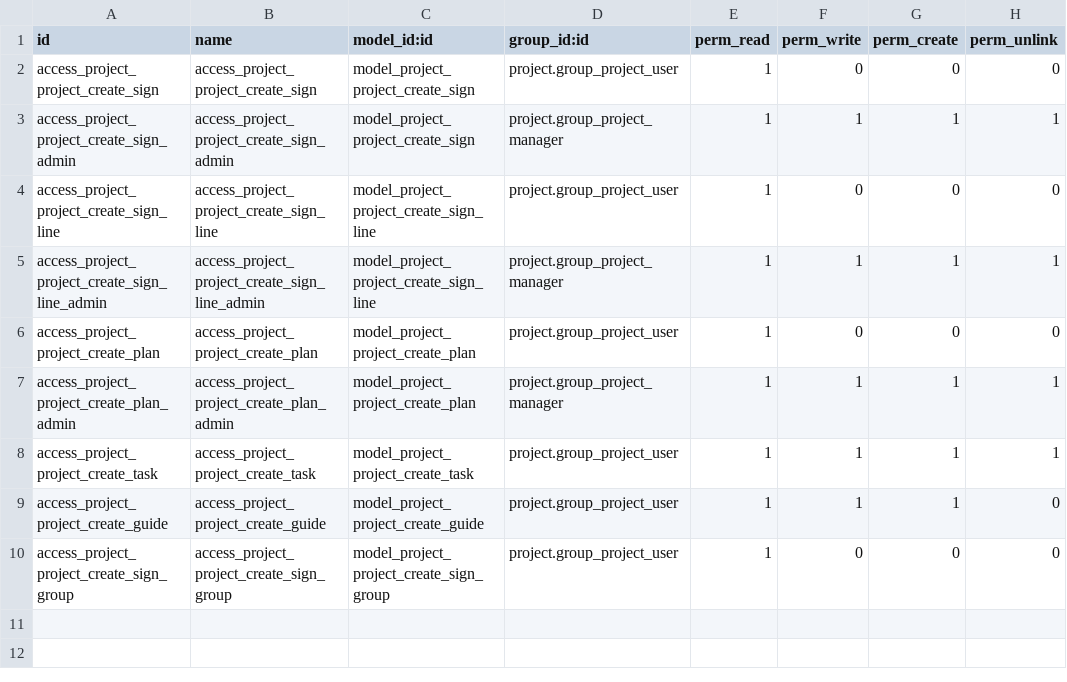
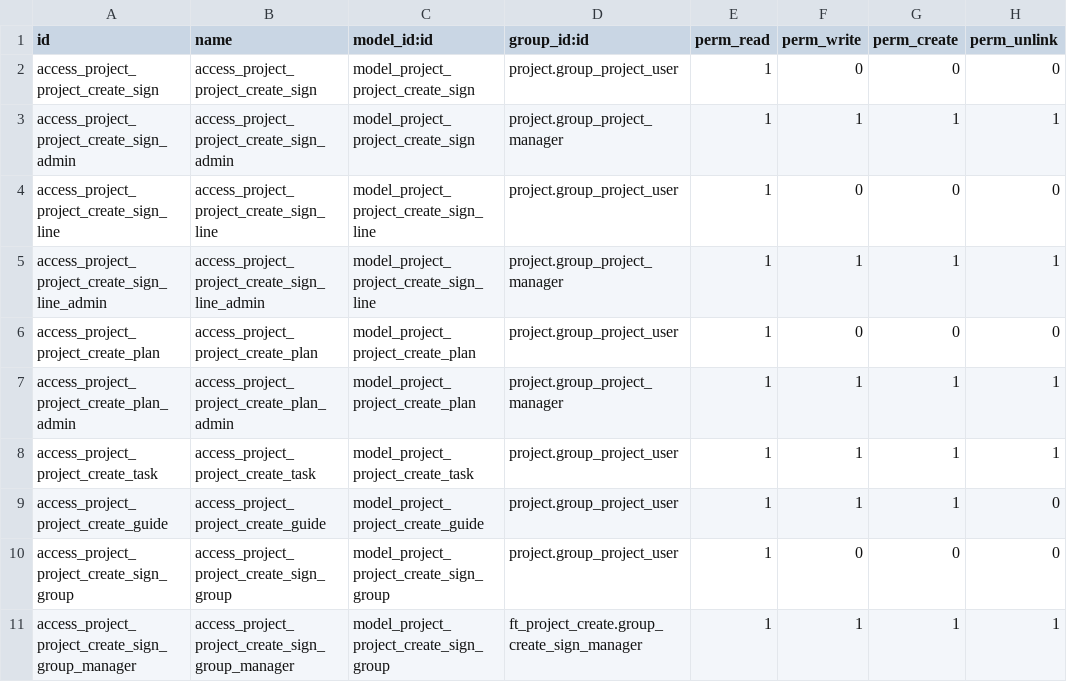
Before and after one commit to cysnake4713/ftwgy-erp, a CSV file: addons/ft_project_create/security/ir.model.access.csv, drawn as a sheet.

Commit message:
[IMP]ft_project_create:完成页面权限

```diff
--- a/addons/ft_project_create/security/ir.model.access.csv
+++ b/addons/ft_project_create/security/ir.model.access.csv
@@ -10 +10,2 @@ access_project_project_create_guide,access_project_project_create_guide,model_pr
 access_project_project_create_sign_group,access_project_project_create_sign_group,model_project_project_create_sign_group,project.group_project_user,1,0,0,0
+access_project_project_create_sign_group_manager,access_project_project_create_sign_group_manager,model_project_project_create_sign_group,ft_project_create.group_create_sign_manager,1,1,1,1
```
Also changed, not shown: 2 other files.
